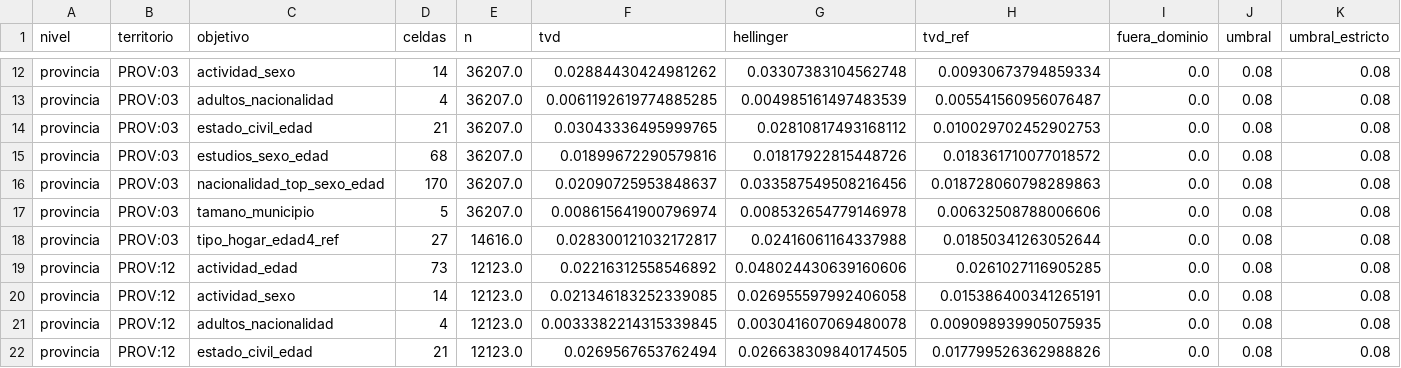
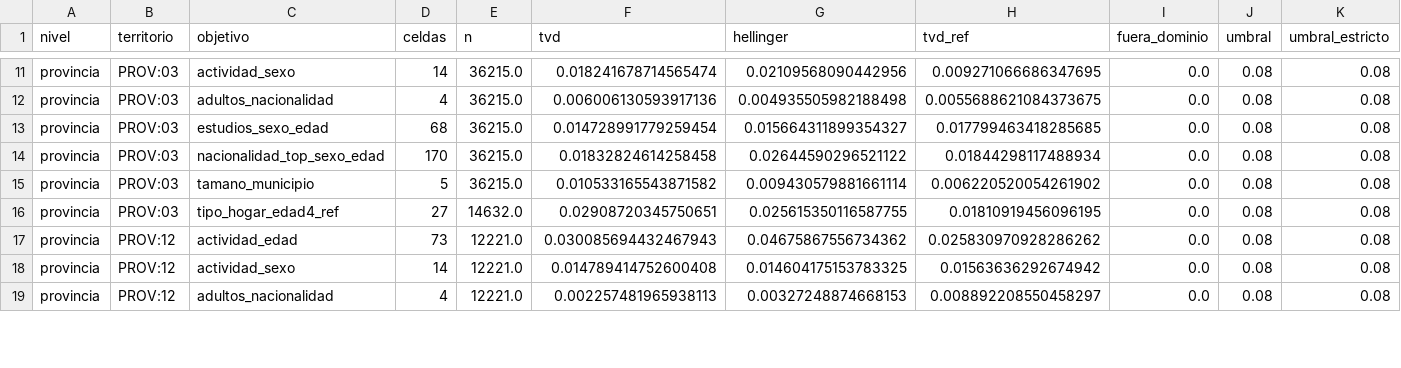
Before and after one commit to AlvaroArriola/SyntheticPopulation, a CSV file: reports/fase_05/2026-01-01_CCAA_10_100000_s1_v_cruce.csv, drawn as a sheet; only a part is shown, gaps mark what is left out; removed rows and columns are numbered as before the commit, all else as after; rows hold the shown columns only; the diff covers the shown part only; the diff names each change by its address in the sheet, - before the commit and + after, or states it on an @@ line.

```diff
--- a/reports/fase_05/2026-01-01_CCAA_10_100000_s1_v_cruce.csv
+++ b/reports/fase_05/2026-01-01_CCAA_10_100000_s1_v_cruce.csv
-E11:E12 (n): 36207.0
+E11:E12 (n): 36215.0
-F11 (tvd): 0.02884430424981262
+F11 (tvd): 0.018241678714565474
-G11 (hellinger): 0.03307383104562748
+G11 (hellinger): 0.02109568090442956
-H11 (tvd_ref): 0.00930673794859334
+H11 (tvd_ref): 0.009271066686347695
-F12 (tvd): 0.0061192619774885285
+F12 (tvd): 0.006006130593917136
-G12 (hellinger): 0.004985161497483539
+G12 (hellinger): 0.004935505982188498
-H12 (tvd_ref): 0.005541560956076487
+H12 (tvd_ref): 0.0055688621084373675
-row 14: provincia | PROV:03 | estado_civil_edad | 21 | 36207.0 | 0.03043336495999765 | 0.02810817493168112 | 0.010029702452902753 | 0.0 | 0.08 | 0.08
-E13:E15 (n): 36207.0
+E13:E15 (n): 36215.0
-F13 (tvd): 0.01899672290579816
+F13 (tvd): 0.014728991779259454
-G13 (hellinger): 0.01817922815448726
+G13 (hellinger): 0.015664311899354327
-H13 (tvd_ref): 0.018361710077018572
+H13 (tvd_ref): 0.017799463418285685
-F14 (tvd): 0.02090725953848637
+F14 (tvd): 0.01832824614258458
-G14 (hellinger): 0.033587549508216456
+G14 (hellinger): 0.02644590296521122
-H14 (tvd_ref): 0.018728060798289863
+H14 (tvd_ref): 0.01844298117488934
-F15 (tvd): 0.008615641900796974
+F15 (tvd): 0.010533165543871582
-G15 (hellinger): 0.008532654779146978
+G15 (hellinger): 0.009430579881661114
-H15 (tvd_ref): 0.00632508788006606
+H15 (tvd_ref): 0.006220520054261902
-E16 (n): 14616.0
+E16 (n): 14632.0
-F16 (tvd): 0.028300121032172817
+F16 (tvd): 0.02908720345750651
-G16 (hellinger): 0.02416061164337988
+G16 (hellinger): 0.025615350116587755
-H16 (tvd_ref): 0.01850341263052644
+H16 (tvd_ref): 0.01810919456096195
-E17:E19 (n): 12123.0
+E17:E19 (n): 12221.0
-F17 (tvd): 0.02216312558546892
+F17 (tvd): 0.030085694432467943
-G17 (hellinger): 0.048024430639160606
+G17 (hellinger): 0.04675867556734362
-H17 (tvd_ref): 0.0261027116905285
+H17 (tvd_ref): 0.025830970928286262
-F18 (tvd): 0.021346183252339085
+F18 (tvd): 0.014789414752600408
-G18 (hellinger): 0.026955597992406058
+G18 (hellinger): 0.014604175153783325
-H18 (tvd_ref): 0.015386400341265191
+H18 (tvd_ref): 0.01563636292674942
-F19 (tvd): 0.0033382214315339845
+F19 (tvd): 0.002257481965938113
-G19 (hellinger): 0.003041607069480078
+G19 (hellinger): 0.00327248874668153
-H19 (tvd_ref): 0.009098939905075935
+H19 (tvd_ref): 0.008892208550458297
-row 22: provincia | PROV:12 | estado_civil_edad | 21 | 12123.0 | 0.0269567653762494 | 0.026638309840174505 | 0.017799526362988826 | 0.0 | 0.08 | 0.08
```
Also changed, not shown: 2 removed rows and 80 edited cells elsewhere in this file, reports/fase_05/2026-01-01_CCAA_01_100000_s1_v_cruce.csv, reports/fase_05/2026-01-01_CCAA_07_100000_s1_v_cruce.csv, 45 other files.
